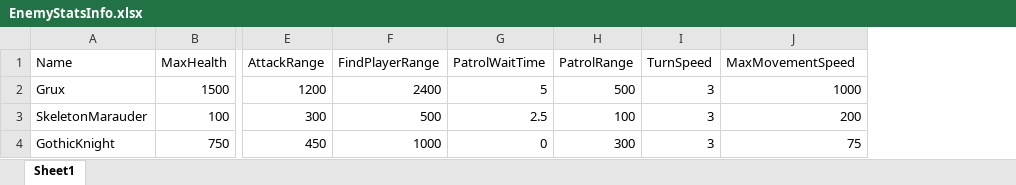
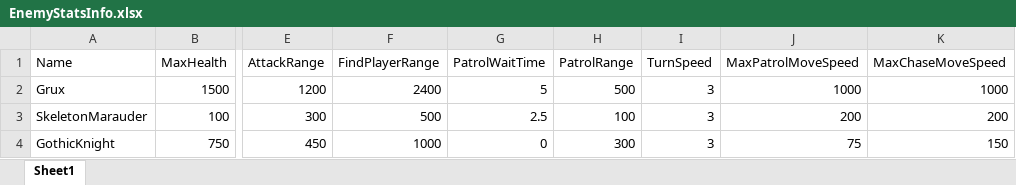
Before and after one commit to StevenKim1994/ProjectVD, an Excel workbook: Content/ProjectVD/DataTable/EnemyStatsInfo.xlsx, sheet Sheet1, drawn as a sheet; only a part is shown, gaps mark what is left out; values as stored, in another font and other column widths than the file's, no borders; the diff names each change by its address in the sheet, - before the commit and + after, or states it on an @@ line.

```diff
--- a/Content/ProjectVD/DataTable/EnemyStatsInfo.xlsx (sheet Sheet1)
+++ b/Content/ProjectVD/DataTable/EnemyStatsInfo.xlsx (sheet Sheet1)
+column K (MaxChaseMoveSpeed), rows 2-4: 1000 | 200 | 150
-J1: MaxMovementSpeed
+J1: MaxPatrolMoveSpeed
```
Also changed, not shown: 24 other files.
